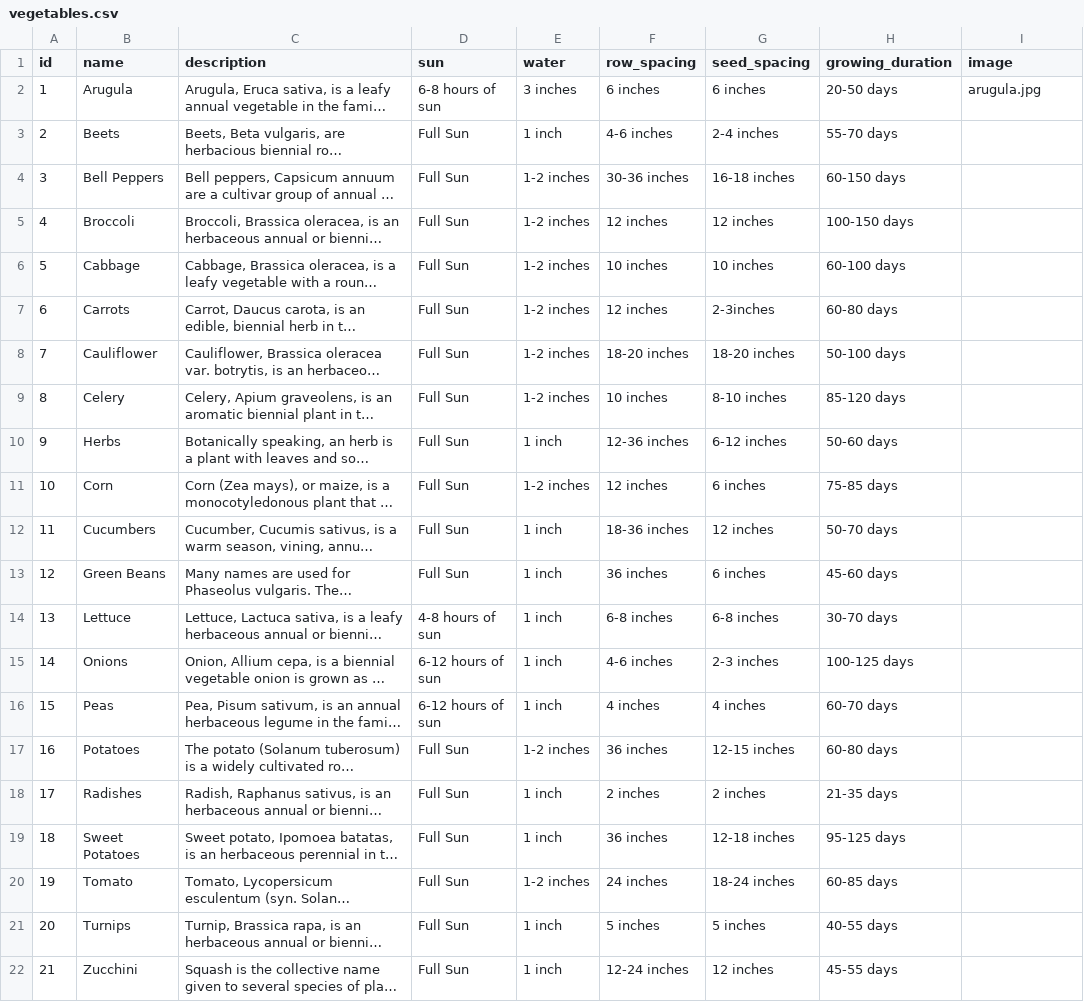
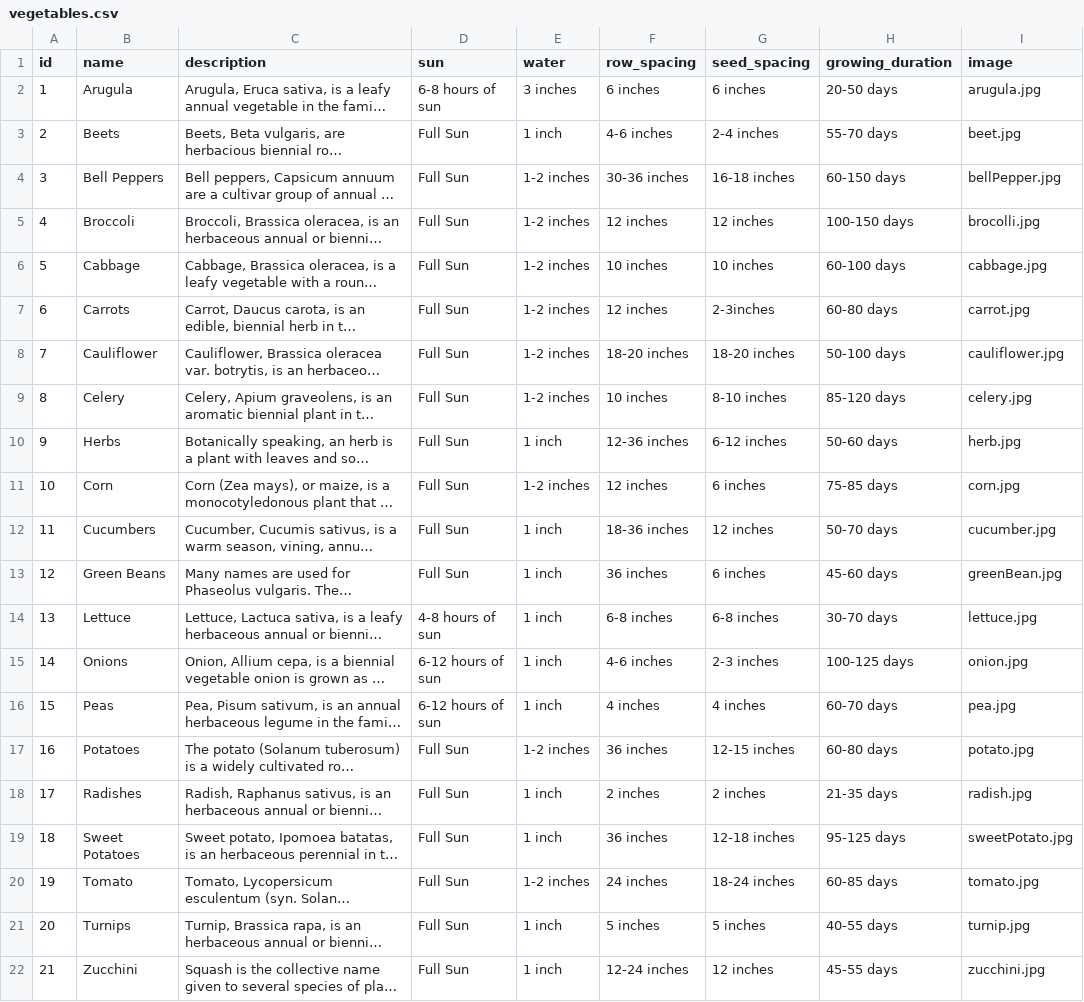
Before and after one commit to rae-107/garden-grow-be, a CSV file: db/data/vegetables.csv, drawn as a sheet; long unchanged cells end in …; the diff names each change by its address in the sheet, - before the commit and + after, or states it on an @@ line.

Commit message:
update vegetables.cvs

```diff
--- a/db/data/vegetables.csv
+++ b/db/data/vegetables.csv
-I3 (image): (empty)
+I3 (image): beet.jpg
-I4 (image): (empty)
+I4 (image): bellPepper.jpg
-I5 (image): (empty)
+I5 (image): brocolli.jpg
-I6 (image): (empty)
+I6 (image): cabbage.jpg
-I7 (image): (empty)
+I7 (image): carrot.jpg
-I8 (image): (empty)
+I8 (image): cauliflower.jpg
-I9 (image): (empty)
+I9 (image): celery.jpg
-I10 (image): (empty)
+I10 (image): herb.jpg
-I11 (image): (empty)
+I11 (image): corn.jpg
-I12 (image): (empty)
+I12 (image): cucumber.jpg
-I13 (image): (empty)
+I13 (image): greenBean.jpg
-I14 (image): (empty)
+I14 (image): lettuce.jpg
-I15 (image): (empty)
+I15 (image): onion.jpg
-I16 (image): (empty)
+I16 (image): pea.jpg
-I17 (image): (empty)
+I17 (image): potato.jpg
-I18 (image): (empty)
+I18 (image): radish.jpg
-I19 (image): (empty)
+I19 (image): sweetPotato.jpg
-I20 (image): (empty)
+I20 (image): tomato.jpg
-I21 (image): (empty)
+I21 (image): turnip.jpg
-I22 (image): (empty)
+I22 (image): zucchini.jpg
```
